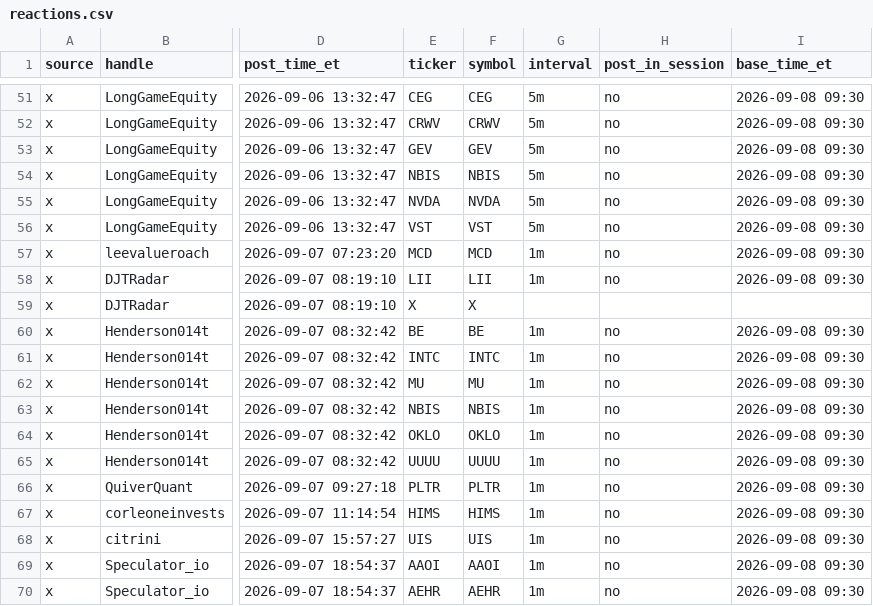
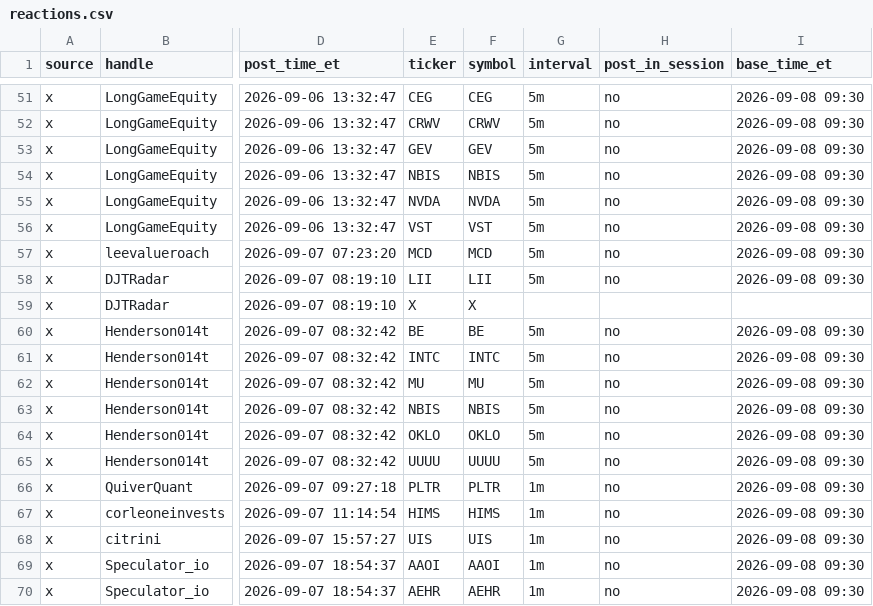
Before and after one commit to nikdep/market-dash-lkoa20, a CSV file: api/reactions.csv, drawn as a sheet; only a part is shown, gaps mark what is left out; the diff names each change by its address in the sheet, - before the commit and + after, or states it on an @@ line.

```diff
--- a/api/reactions.csv
+++ b/api/reactions.csv
-G57:G58 (interval): 1m
+G57:G58 (interval): 5m
-G60:G65 (interval): 1m
+G60:G65 (interval): 5m
```
Also changed, not shown: api/candidates.csv, api/handles.csv, 8 other files.
